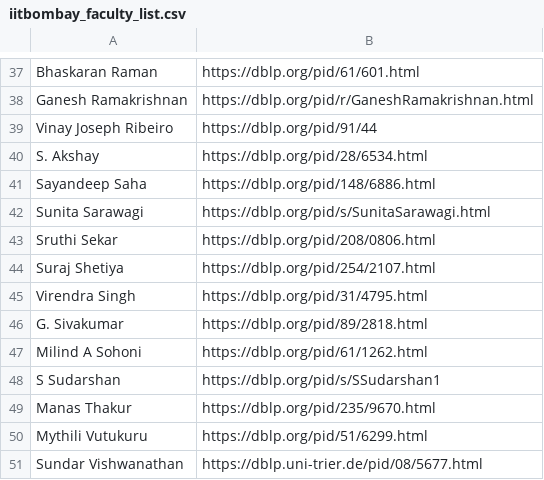
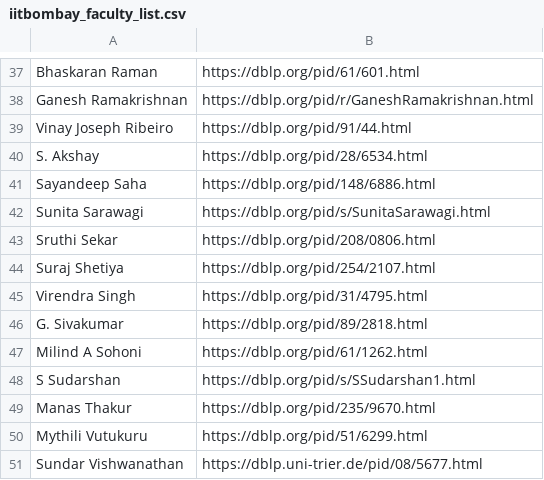
Before and after one commit to manmatha-roy/know-your-dept-core-stats, a CSV file: facultydb/iitbombay_faculty_list.csv, drawn as a sheet; only a part is shown, gaps mark what is left out.

```diff
--- a/facultydb/iitbombay_faculty_list.csv
+++ b/facultydb/iitbombay_faculty_list.csv
@@ -38,3 +38,3 @@ Bhaskaran Raman,https://dblp.org/pid/61/601.html
 Ganesh Ramakrishnan,https://dblp.org/pid/r/GaneshRamakrishnan.html
-Vinay Joseph Ribeiro,https://dblp.org/pid/91/44
+Vinay Joseph Ribeiro,https://dblp.org/pid/91/44.html
 S. Akshay,https://dblp.org/pid/28/6534.html
@@ -47,3 +47,3 @@ G. Sivakumar,https://dblp.org/pid/89/2818.html
 Milind A Sohoni,https://dblp.org/pid/61/1262.html
-S Sudarshan,https://dblp.org/pid/s/SSudarshan1
+S Sudarshan,https://dblp.org/pid/s/SSudarshan1.html
 Manas Thakur,https://dblp.org/pid/235/9670.html
```
Also changed, not shown: facultydb/iitgandhinagar_faculty_list.csv, facultydb/iitkanpur_faculty_list.csv, 3 other files.
